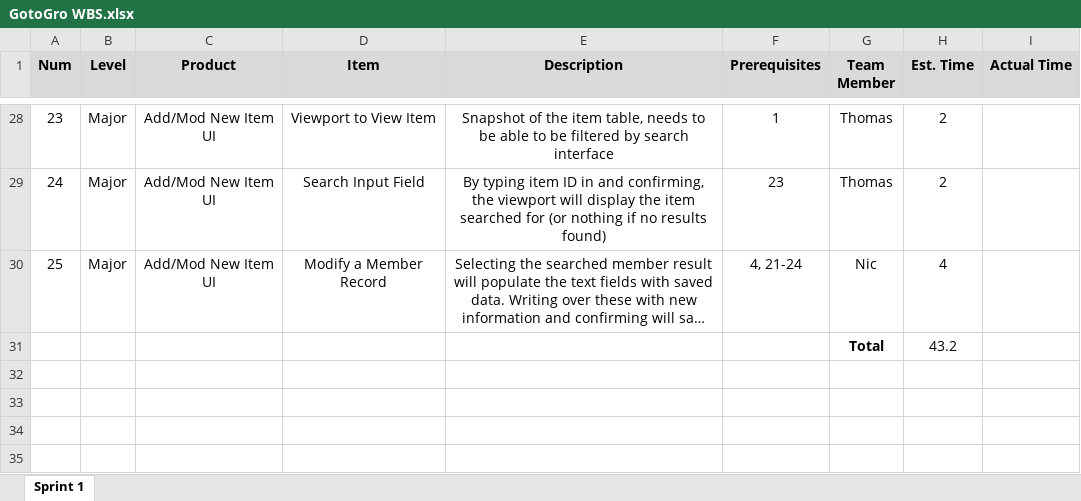
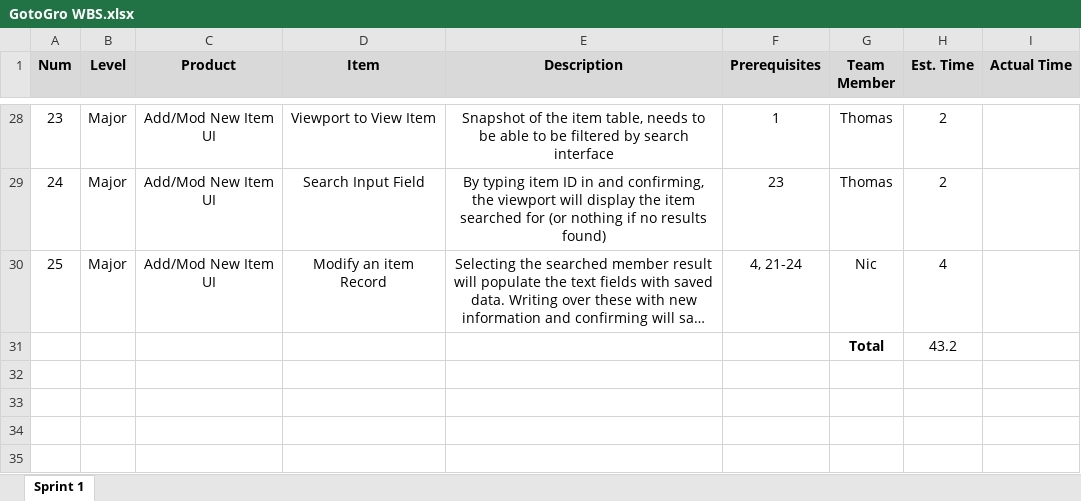
Before and after one commit to SpyraxianJ/msp-gotogro, an Excel workbook: Written Tasks/GotoGro WBS.xlsx, sheet Sprint 1, drawn as a sheet; only a part is shown, gaps mark what is left out; long unchanged cells end in …; values as stored, in another font and other column widths than the file's, no borders; conditional formats not drawn; the diff names each change by its address in the sheet, - before the commit and + after, or states it on an @@ line.

```diff
--- a/Written Tasks/GotoGro WBS.xlsx (sheet Sprint 1)
+++ b/Written Tasks/GotoGro WBS.xlsx (sheet Sprint 1)
-D30 (Item): Modify a Member Record
+D30 (Item): Modify an item Record
```
Also changed, not shown: 2 other files.
